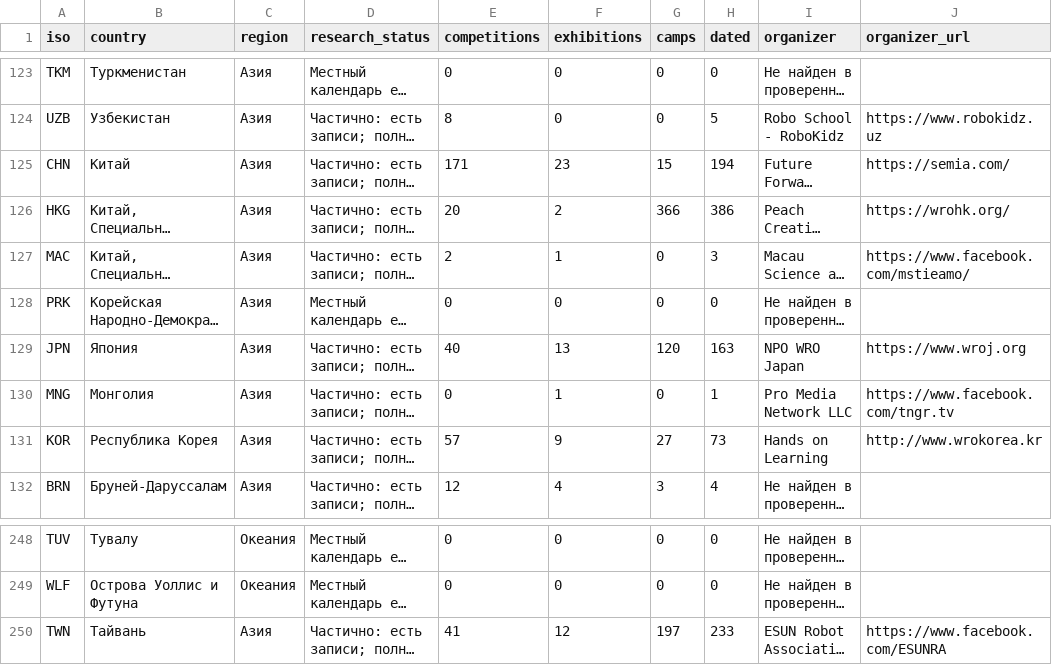
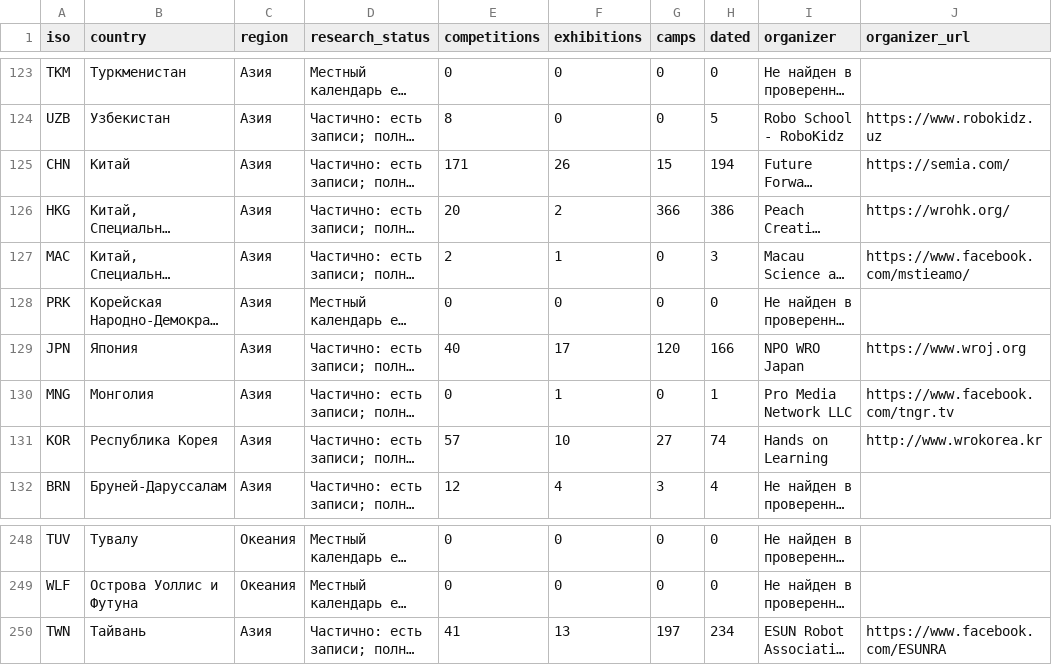
Before and after one commit to Paldd/stem-family-atlas, a CSV file: dist/downloads/STEM_country_coverage.csv, drawn as a sheet; only a part is shown, gaps mark what is left out; long unchanged cells end in …; the diff names each change by its address in the sheet, - before the commit and + after, or states it on an @@ line.

Commit message:
Publish atlas v241: East Asian exhibitions and visitor access

```diff
--- a/dist/downloads/STEM_country_coverage.csv
+++ b/dist/downloads/STEM_country_coverage.csv
-F125 (exhibitions): 23
+F125 (exhibitions): 26
-F129 (exhibitions): 13
+F129 (exhibitions): 17
-H129 (dated): 163
+H129 (dated): 166
-F131 (exhibitions): 9
+F131 (exhibitions): 10
-H131 (dated): 73
+H131 (dated): 74
-F250 (exhibitions): 12
+F250 (exhibitions): 13
-H250 (dated): 233
+H250 (dated): 234
```
Also changed, not shown: dist/es/downloads/STEM_country_coverage.csv, 47 other files.
